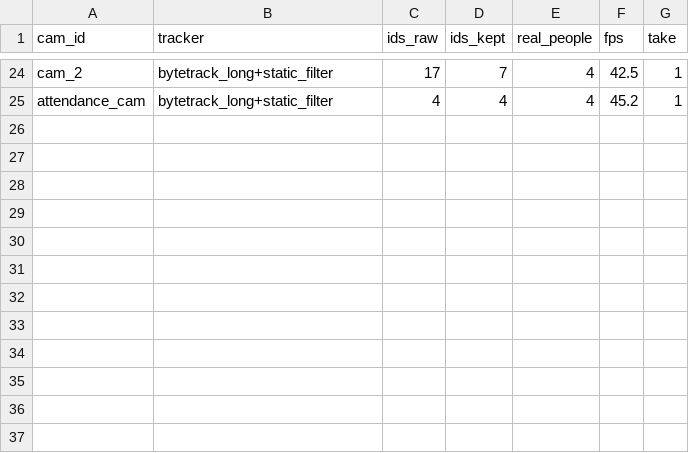
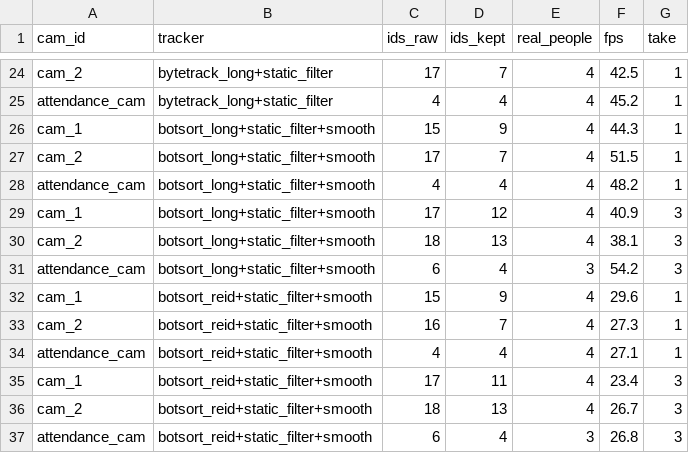
Before and after one commit to MaiChiLe113/Facial_Recognition_TeamProject, a CSV file: data/eval/tracking_baseline.csv, drawn as a sheet; only a part is shown, gaps mark what is left out.

Commit message:
Steadier tracking: BoT-SORT + ReID, box smoothing, live door handoff
Recorded takes
- Tracker: BoT-SORT with appearance ReID from the detector's features
  (configs/botsort_reid.yaml; botsort_long.yaml without ReID for comparison).
  Extra IDs on takes 1 and 3 never worse than bytetrack_long, 2 fewer on take 3;
  rows in data/eval/tracking_baseline.csv, table in ml/tracking/README.md.
- precompute_tracks.py: centred 5-keyframe box smoothing (no lag, not across
  gaps; --no-smooth turns it off). All 8 takes recomputed, names rerun.
- CameraCard: labels no longer overlap (named first; above, inside, below).

Live cameras
- Door handoff: a doorway check-in names the one CAM 1 / CAM 2 track at the
  door within 3 s; door events, labels, map trails and the roster use the name.
- Door crossings only in the event log; the log keeps the map's height.
- Box smoothing (running average) and non-overlapping labels on the video.
- pipeline.json: CAM 1 / CAM 2 only detect and track people (face checks on
  the doorway only), so the live cameras run faster.
- Status lines on CAM 1 / CAM 2 cards: people tracked only.

Data
- Student cards for Nguyen Hong Minh and Do Minh Thanh in roster.json.

```diff
--- a/data/eval/tracking_baseline.csv
+++ b/data/eval/tracking_baseline.csv
@@ -25 +25,13 @@ cam_2,bytetrack_long+static_filter,17,7,4,42.5,1
 attendance_cam,bytetrack_long+static_filter,4,4,4,45.2,1
+cam_1,botsort_long+static_filter+smooth,15,9,4,44.3,1
+cam_2,botsort_long+static_filter+smooth,17,7,4,51.5,1
+attendance_cam,botsort_long+static_filter+smooth,4,4,4,48.2,1
+cam_1,botsort_long+static_filter+smooth,17,12,4,40.9,3
+cam_2,botsort_long+static_filter+smooth,18,13,4,38.1,3
+attendance_cam,botsort_long+static_filter+smooth,6,4,3,54.2,3
+cam_1,botsort_reid+static_filter+smooth,15,9,4,29.6,1
+cam_2,botsort_reid+static_filter+smooth,16,7,4,27.3,1
+attendance_cam,botsort_reid+static_filter+smooth,4,4,4,27.1,1
+cam_1,botsort_reid+static_filter+smooth,17,11,4,23.4,3
+cam_2,botsort_reid+static_filter+smooth,18,13,4,26.7,3
+attendance_cam,botsort_reid+static_filter+smooth,6,4,3,26.8,3
```
Also changed, not shown: 36 other files.
